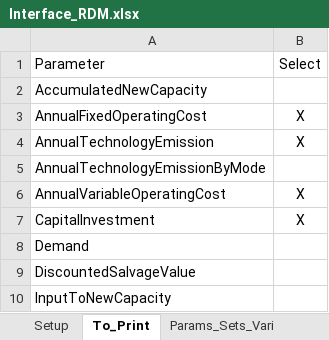
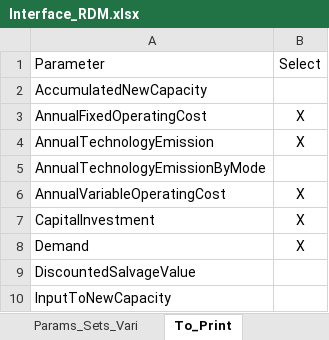
Before and after one commit to jeenogeorge/osemosys-rdm, an Excel workbook: src/Interface_RDM.xlsx, sheet To_Print, drawn as a sheet; only a part is shown; values as stored, in another font and other column widths than the file's, no borders; the diff names each change by its address in the sheet, - before the commit and + after, or states it on an @@ line.

```diff
--- a/src/Interface_RDM.xlsx (sheet To_Print)
+++ b/src/Interface_RDM.xlsx (sheet To_Print)
@@ sheet tab order changed: Params_Sets_Vari | To_Print @@
-B8: (empty)
+B8: X
```
Also changed, not shown: sheet Uncertainty_Table, sheet Setup, 2 other files.
